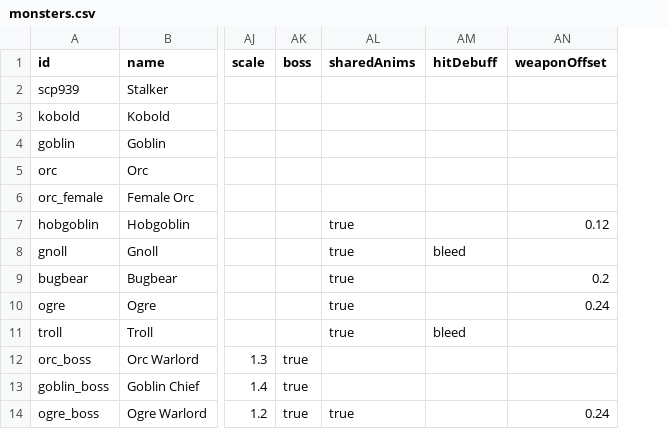
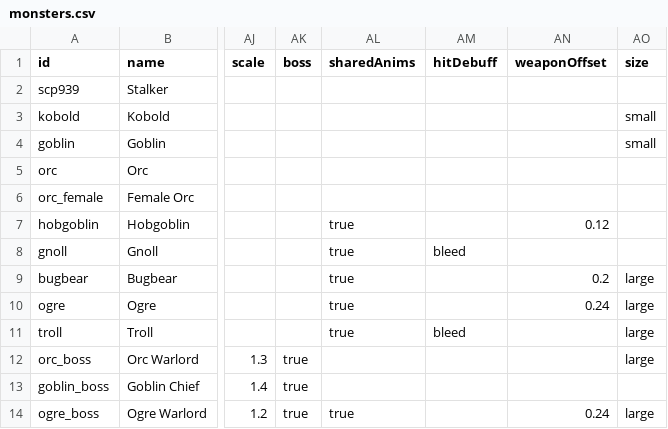
Before and after one commit to evelynn/OpenMMO-V1, a CSV file: data-src/monsters.csv, drawn as a sheet; only a part is shown, gaps mark what is left out; the diff names each change by its address in the sheet, - before the commit and + after, or states it on an @@ line.

```diff
--- a/data-src/monsters.csv
+++ b/data-src/monsters.csv
+column AO (size), rows 3-14: small | small |  |  |  |  | large | large | large | large |  | large
```
Also changed, not shown: 11 other files.
